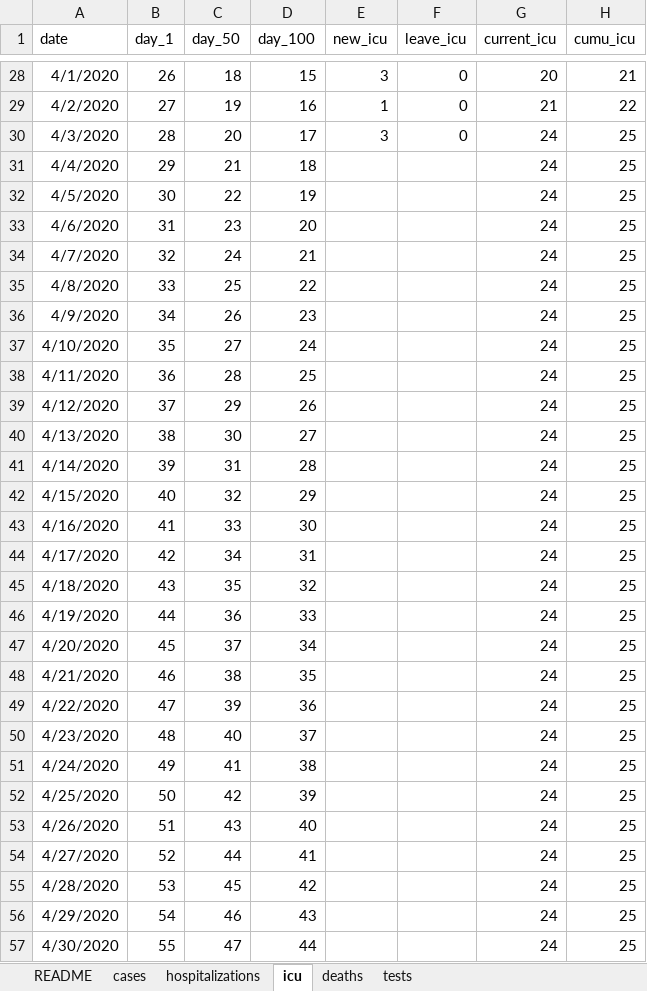
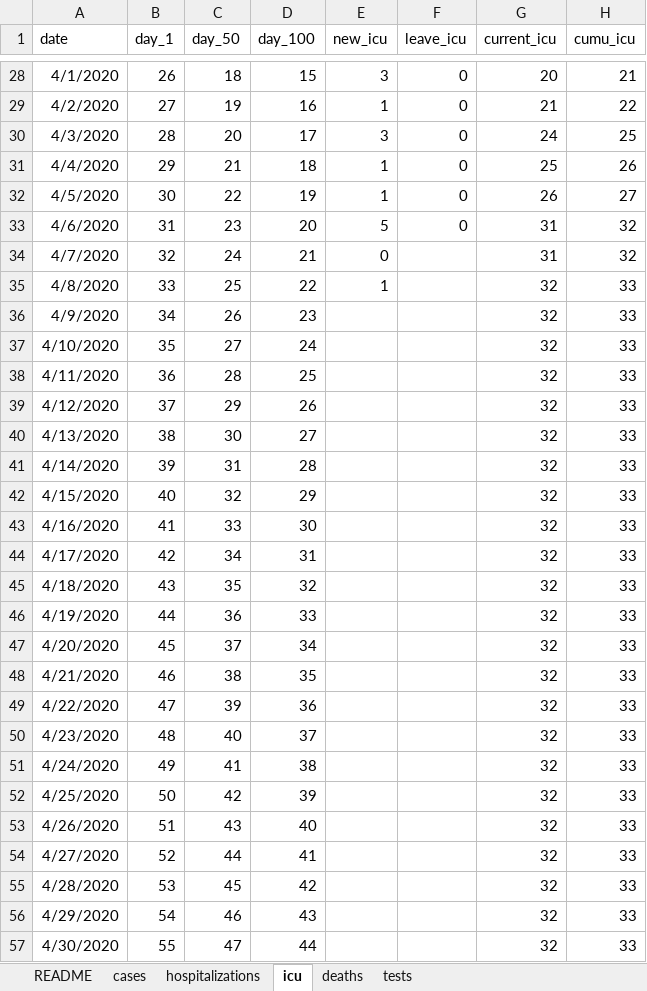
Before and after one commit to cschroe/covid19, an Excel workbook: input/raw_data_ab.xlsx, sheet icu, drawn as a sheet; only a part is shown, gaps mark what is left out; values as stored, in another font and other column widths than the file's, no borders; the diff covers the shown part only; the diff names each change by its address in the sheet, - before the commit and + after, or states it on an @@ line.

```diff
--- a/input/raw_data_ab.xlsx (sheet icu)
+++ b/input/raw_data_ab.xlsx (sheet icu)
-E31:E32 (new_icu): (empty)
+E31:E32 (new_icu): 1
-F31:F33 (leave_icu): (empty)
+F31:F33 (leave_icu): 0
-G31 (current_icu): 24
+G31 (current_icu): 25
-H31 (cumu_icu): 25
+H31 (cumu_icu): 26
-G32 (current_icu): 24
+G32 (current_icu): 26
-H32 (cumu_icu): 25
+H32 (cumu_icu): 27
-E33 (new_icu): (empty)
+E33 (new_icu): 5
-G33:G34 (current_icu): 24
+G33:G34 (current_icu): 31
-H33:H34 (cumu_icu): 25
+H33:H34 (cumu_icu): 32
-E34 (new_icu): (empty)
+E34 (new_icu): 0
-E35 (new_icu): (empty)
+E35 (new_icu): 1
-G35:G57 (current_icu): 24
+G35:G57 (current_icu): 32
-H35:H57 (cumu_icu): 25
+H35:H57 (cumu_icu): 33
```
Also changed, not shown: 608 edited cells elsewhere in this sheet, sheet cases, sheet tests, sheet hospitalizations, sheet deaths, formulas that keep their value, 47 other files.
